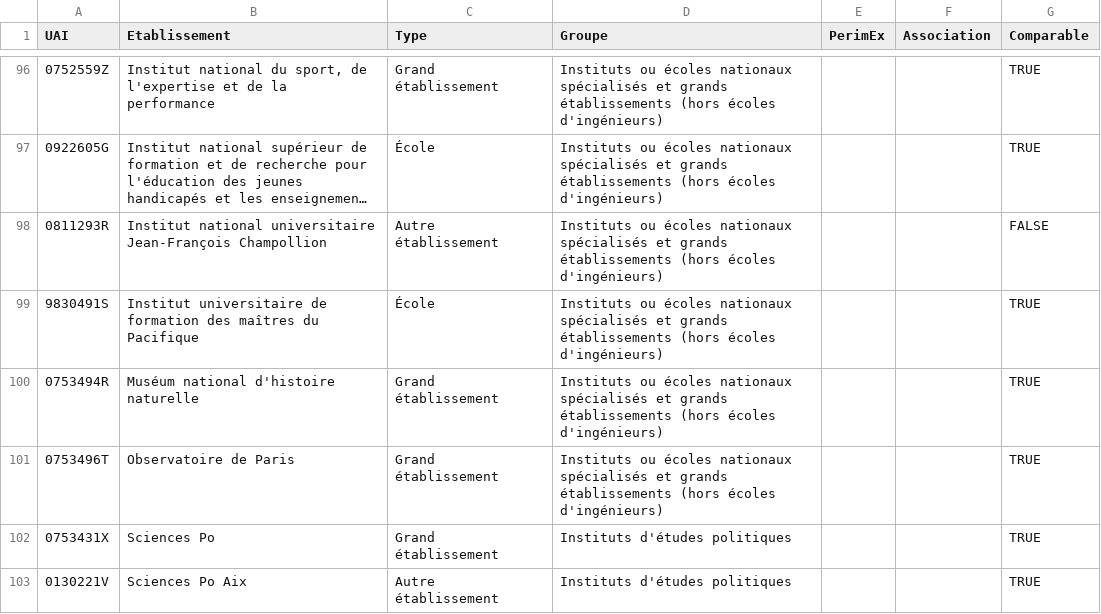
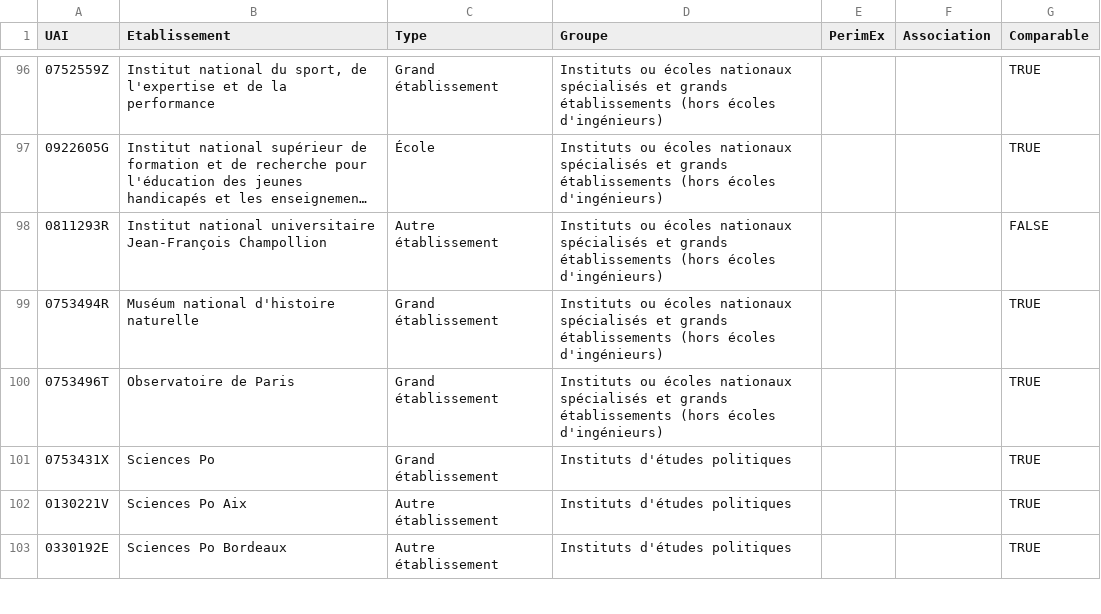
Before and after one commit to juliengossa/kpiESR, a CSV file: dataESR/fr-cpesr-etablissements.csv, drawn as a sheet; only a part is shown, gaps mark what is left out; the shorter side is filled out with more unchanged rows; long unchanged cells end in ….

```diff
--- a/dataESR/fr-cpesr-etablissements.csv
+++ b/dataESR/fr-cpesr-etablissements.csv
@@ -98,3 +98,2 @@ UAI,Etablissement,Type,Groupe,PerimEx,Association,Comparable
 0811293R,Institut national universitaire Jean-François Champollion,Autre établissement,Instituts ou écoles nationaux spécialisés et grands établissements (hors écoles d'ingénieurs),,,FALSE
-9830491S,Institut universitaire de formation des maîtres du Pacifique,École,Instituts ou écoles nationaux spécialisés et grands établissements (hors écoles d'ingénieurs),,,TRUE
 0753494R,Muséum national d'histoire naturelle,Grand établissement,Instituts ou écoles nationaux spécialisés et grands établissements (hors écoles d'ingénieurs),,,TRUE
```
Also changed, not shown: dataESR/fr-esr-operateurs-indicateurs-financiers.csv, 9 other files.
